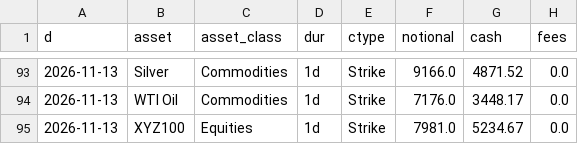
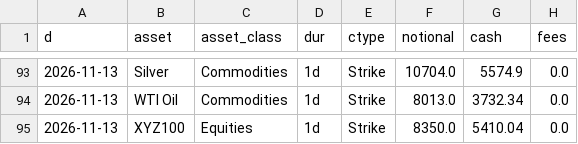
Before and after one commit to coreyjoshuamiller/prediction-market-public-metrics, a CSV file: data/hyperliquid_volume_daily.csv, drawn as a sheet; only a part is shown, gaps mark what is left out; the diff covers the shown part only.

```diff
--- a/data/hyperliquid_volume_daily.csv
+++ b/data/hyperliquid_volume_daily.csv
@@ -93,3 +93,3 @@ d,asset,asset_class,dur,ctype,notional,cash,fees
-2026-11-13,Silver,Commodities,1d,Strike,9166.0,4871.52,0.0
-2026-11-13,WTI Oil,Commodities,1d,Strike,7176.0,3448.17,0.0
-2026-11-13,XYZ100,Equities,1d,Strike,7981.0,5234.67,0.0
+2026-11-13,Silver,Commodities,1d,Strike,10704.0,5574.9,0.0
+2026-11-13,WTI Oil,Commodities,1d,Strike,8013.0,3732.34,0.0
+2026-11-13,XYZ100,Equities,1d,Strike,8350.0,5410.04,0.0
```
Also changed, not shown: 32 edited cells elsewhere in this file, 4 other files.
